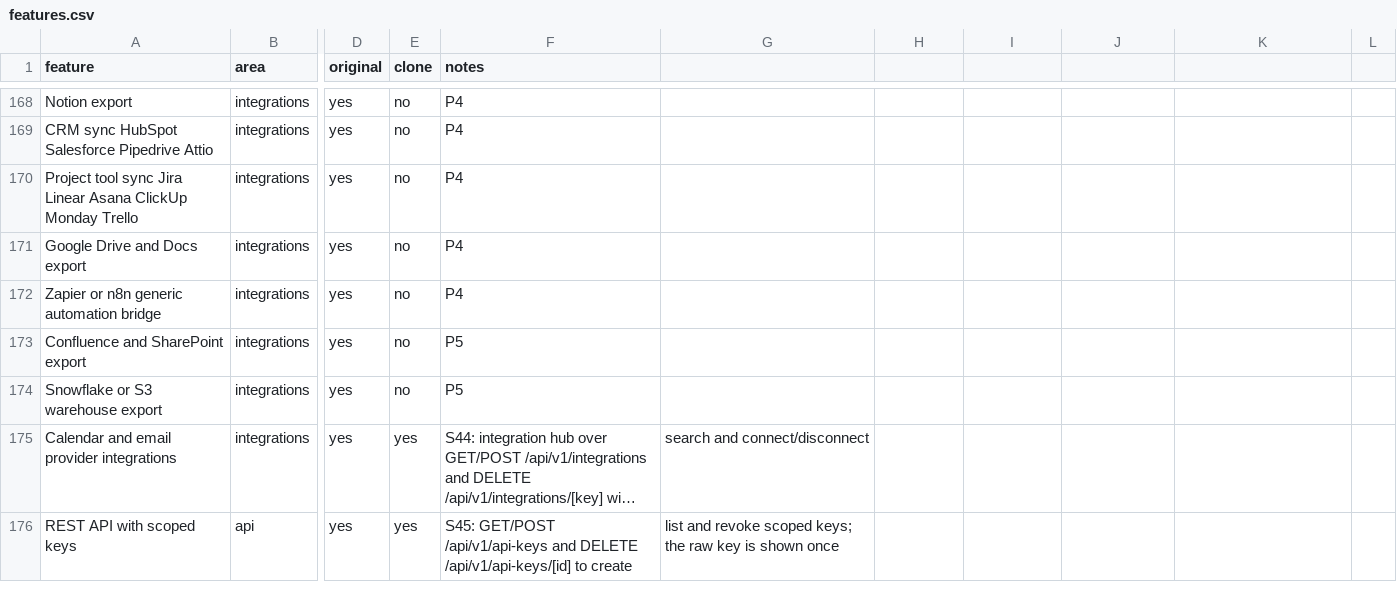
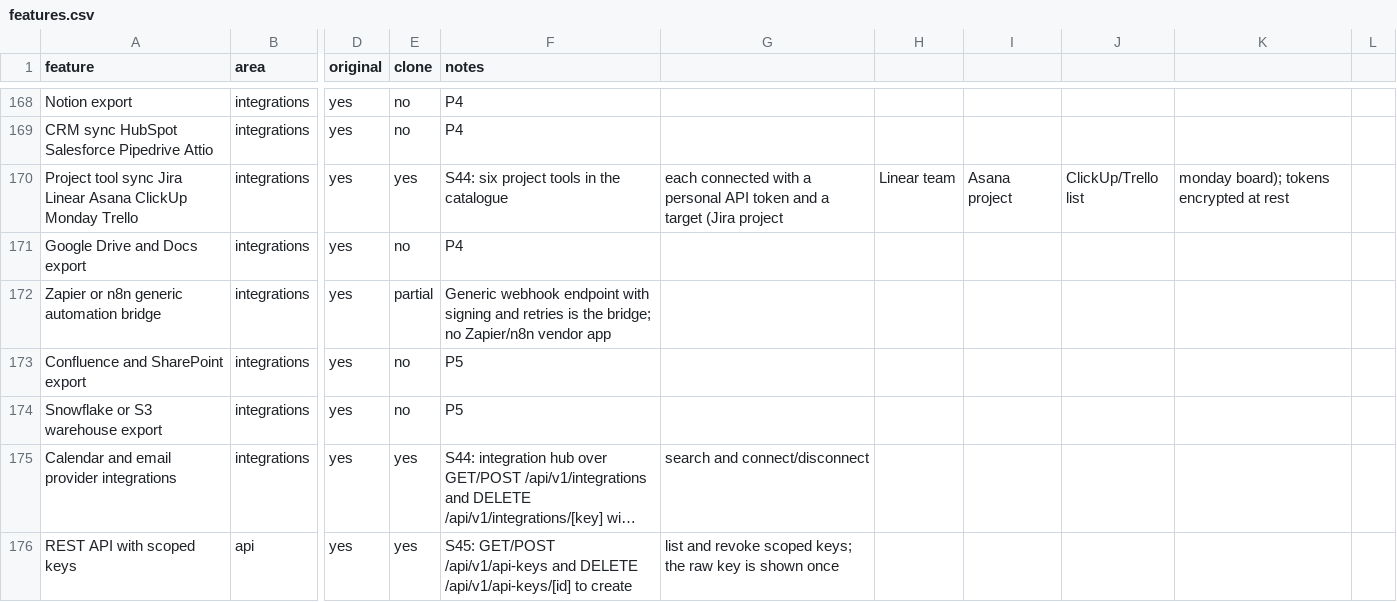
Before and after one commit to arjav1181/click, a CSV file: replica/features.csv, drawn as a sheet; only a part is shown, gaps mark what is left out; long unchanged cells end in …; the diff covers the shown part only; the diff names each change by its address in the sheet, - before the commit and + after, or states it on an @@ line.

Commit message:
build: S36/S44/S45 webhooks and task push

```diff
--- a/replica/features.csv
+++ b/replica/features.csv
-E170 (clone): no
+E170 (clone): yes
-F170 (notes): P4
+F170 (notes): S44: six project tools in the catalogue
-G170: (empty)
+G170: each connected with a personal API token and a target (Jira project
-H170: (empty)
+H170: Linear team
-I170: (empty)
+I170: Asana project
-J170: (empty)
+J170: ClickUp/Trello list
-K170: (empty)
+K170: monday board); tokens encrypted at rest
-E172 (clone): no
+E172 (clone): partial
-F172 (notes): P4
+F172 (notes): Generic webhook endpoint with signing and retries is the bridge; no Zapier/n8n vendor app
```
Also changed, not shown: 21 edited cells elsewhere in this file, 39 other files.
